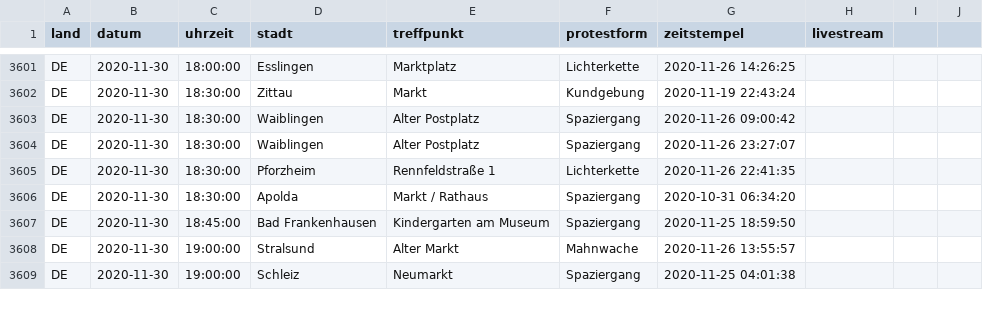
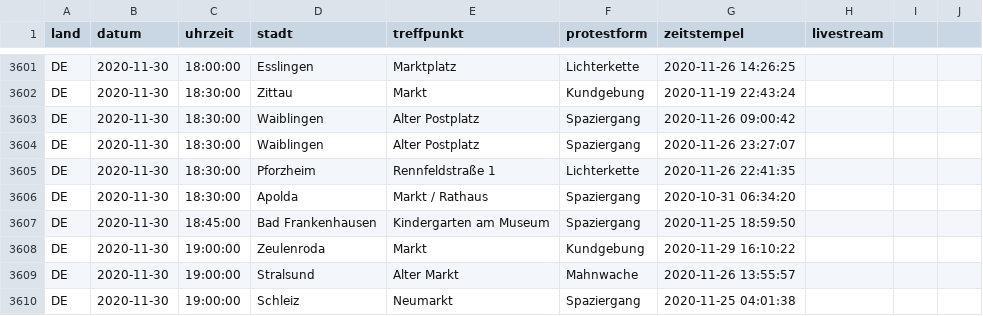
Before and after one commit to anonymous-tld/datenbank, a CSV file: datenbank.csv, drawn as a sheet; only a part is shown, gaps mark what is left out; the diff names each change by its address in the sheet, - before the commit and + after, or states it on an @@ line.

Commit message:
Update datenbank.csv from https://demo.terminkalender.top/datenbank.csv

```diff
--- a/datenbank.csv
+++ b/datenbank.csv
+row 3608: DE | 2020-11-30 | 19:00:00 | Zeulenroda | Markt | Kundgebung | 2020-11-29 16:10:22
```
